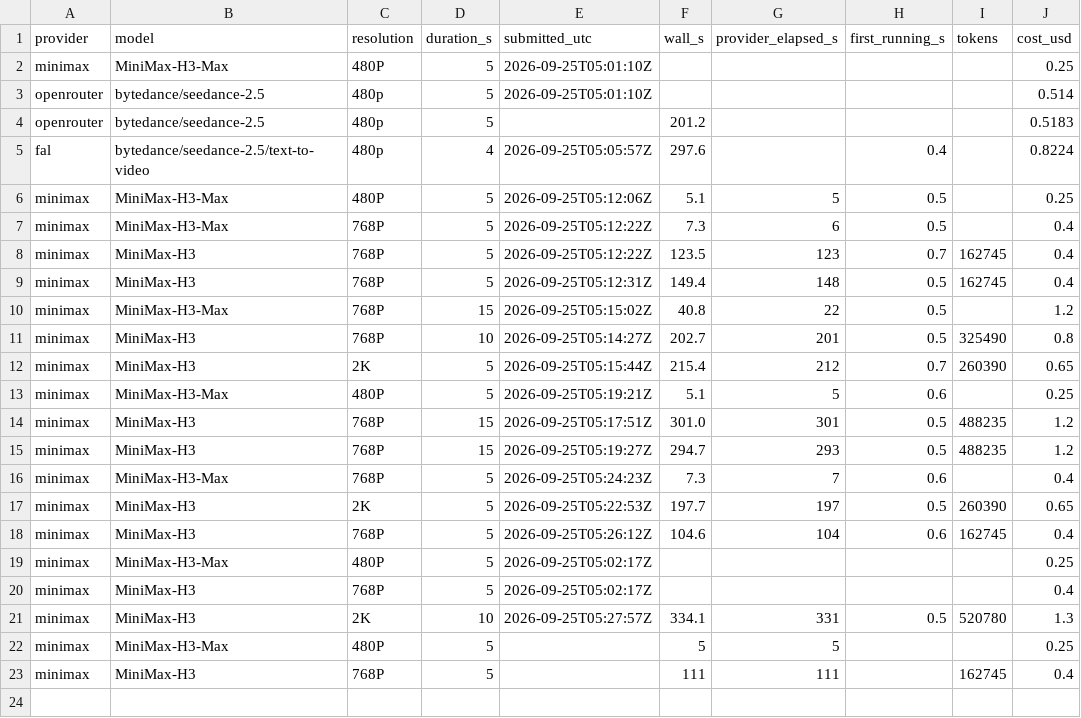
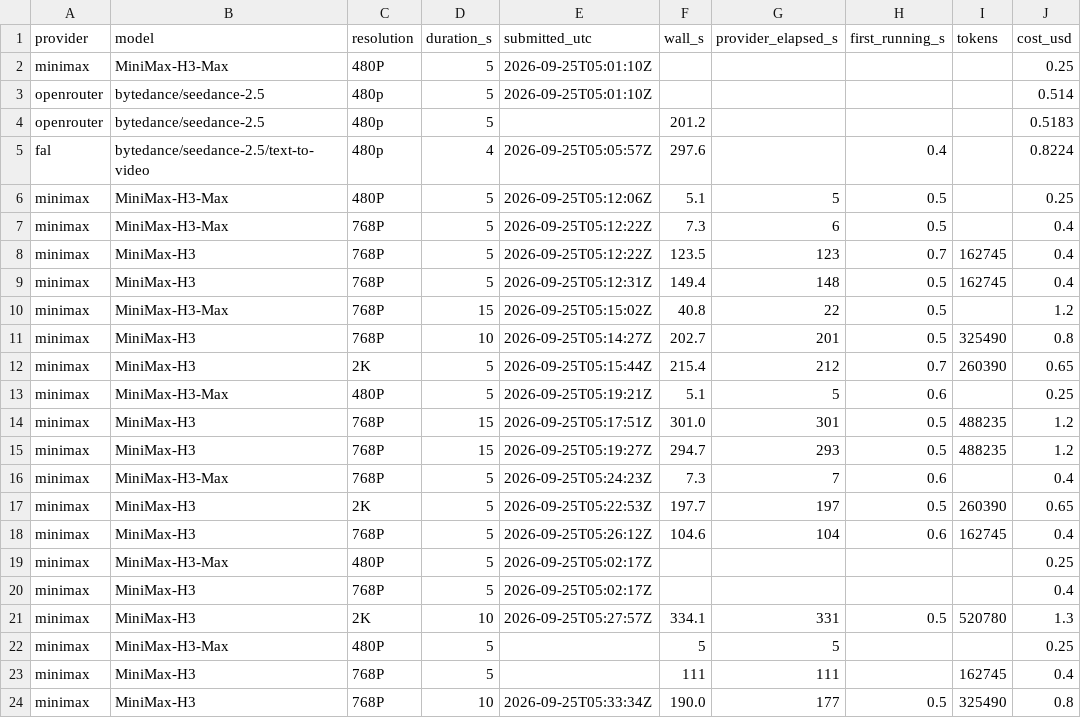
Before and after one commit to adachis/green-film-comparison-tool, a CSV file: research/data/api_timing_2026-09-25.csv, drawn as a sheet; the diff names each change by its address in the sheet, - before the commit and + after, or states it on an @@ line.

Commit message:
Record the final MiniMax timing run

```diff
--- a/research/data/api_timing_2026-09-25.csv
+++ b/research/data/api_timing_2026-09-25.csv
+row 24: minimax | MiniMax-H3 | 768P | 10 | 2026-09-25T05:33:34Z | 190.0 | 177 | 0.5 | 325490 | 0.8
```
Also changed, not shown: 1 other file.
